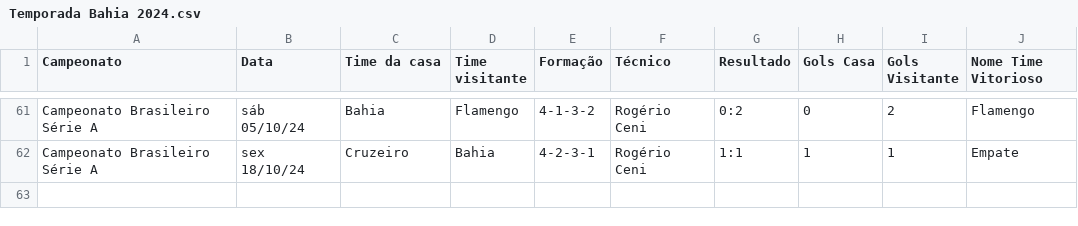
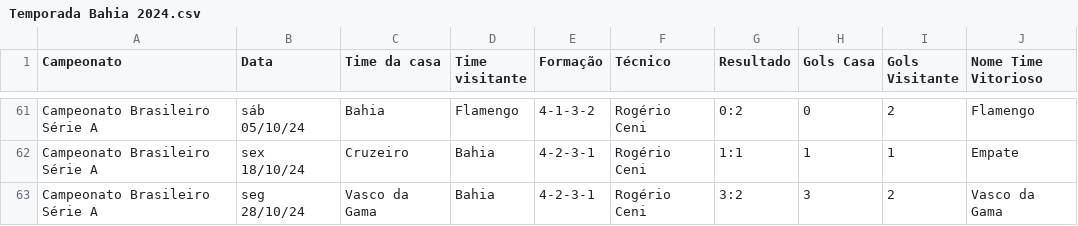
Before and after one commit to vinicius-mouzinho/Aproveitamento-Times-BR, a CSV file: data/Temporada Bahia 2024.csv, drawn as a sheet; only a part is shown, gaps mark what is left out; the diff names each change by its address in the sheet, - before the commit and + after, or states it on an @@ line.

Commit message:
update data

```diff
--- a/data/Temporada Bahia 2024.csv
+++ b/data/Temporada Bahia 2024.csv
+row 63: Campeonato Brasileiro Série A | seg 28/10/24 | Vasco da Gama | Bahia | 4-2-3-1 | Rogério Ceni | 3:2 | 3 | 2 | Vasco da Gama
```
Also changed, not shown: data/Temporada Corinthians 2024.csv, data/Temporada Cuiabá 2024.csv, 7 other files.
